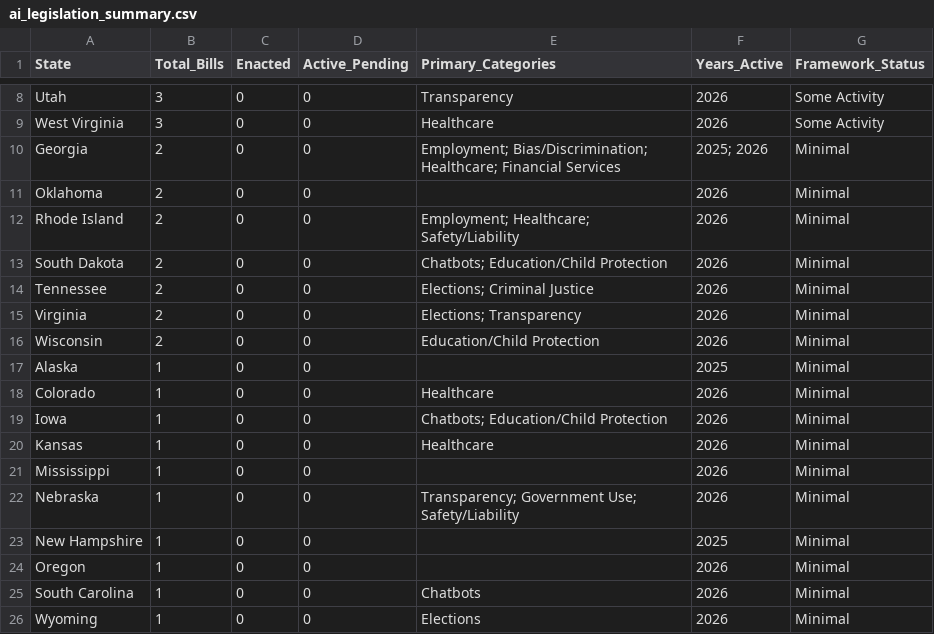
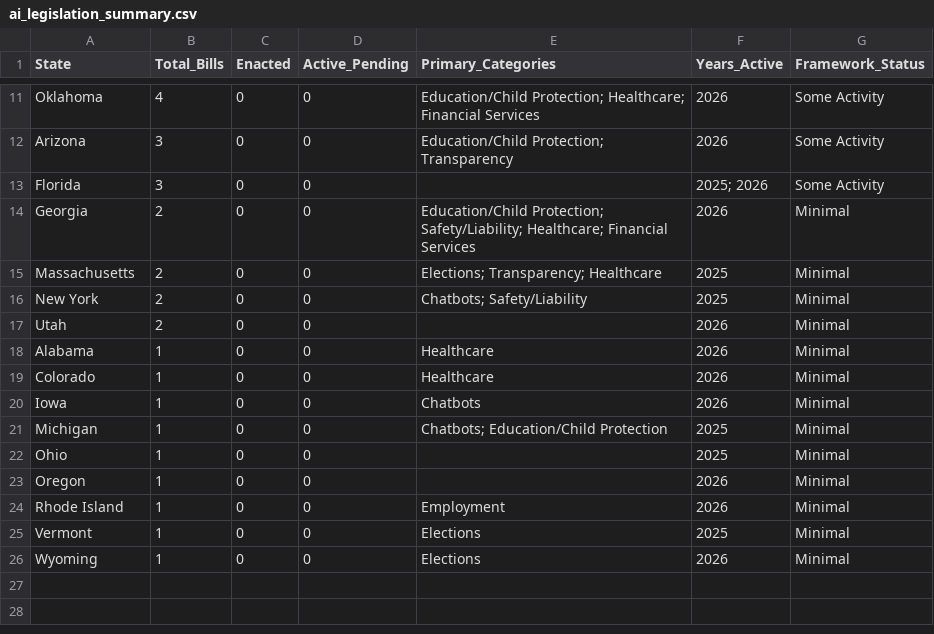
Before and after one commit to nikzei/state-ai-legislation-tracker, a CSV file: data/ai_legislation_summary.csv, drawn as a sheet; only a part is shown, gaps mark what is left out; removed rows and columns are numbered as before the commit, all else as after; the diff covers the shown part only; the diff names each change by its address in the sheet, - before the commit and + after, or states it on an @@ line.

```diff
--- a/data/ai_legislation_summary.csv
+++ b/data/ai_legislation_summary.csv
+row 11: Oklahoma | 4 | 0 | 0 | Education/Child Protection; Healthcare; Financial Services | 2026 | Some Activity
-A12 (State): Utah
+A12 (State): Arizona
-E12 (Primary_Categories): Transparency
+E12 (Primary_Categories): Education/Child Protection; Transparency
-A13 (State): West Virginia
+A13 (State): Florida
-E13 (Primary_Categories): Healthcare
+E13 (Primary_Categories): (empty)
-F13 (Years_Active): 2026
+F13 (Years_Active): 2025; 2026
-E14 (Primary_Categories): Employment; Bias/Discrimination; Healthcare; Financial…
+E14 (Primary_Categories): Education/Child Protection; Safety/Liability; Healthcare; Financial…
-F14 (Years_Active): 2025; 2026
+F14 (Years_Active): 2026
-row 11: Oklahoma | 2 | 0 | 0 |  | 2026 | Minimal
-A15 (State): Rhode Island
+A15 (State): Massachusetts
-E15 (Primary_Categories): Employment; Healthcare; Safety/Liability
+E15 (Primary_Categories): Elections; Transparency; Healthcare
-F15:F16 (Years_Active): 2026
+F15:F16 (Years_Active): 2025
-A16 (State): South Dakota
+A16 (State): New York
-E16 (Primary_Categories): Chatbots; Education/Child Protection
+E16 (Primary_Categories): Chatbots; Safety/Liability
-row 14: Tennessee | 2 | 0 | 0 | Elections; Criminal Justice | 2026 | Minimal
-A17 (State): Virginia
+A17 (State): Utah
-E17 (Primary_Categories): Elections; Transparency
+E17 (Primary_Categories): (empty)
-row 16: Wisconsin | 2 | 0 | 0 | Education/Child Protection | 2026 | Minimal
-A18 (State): Alaska
+A18 (State): Alabama
-E18 (Primary_Categories): (empty)
+E18 (Primary_Categories): Healthcare
-F18 (Years_Active): 2025
+F18 (Years_Active): 2026
-E20 (Primary_Categories): Chatbots; Education/Child Protection
+E20 (Primary_Categories): Chatbots
-row 20: Kansas | 1 | 0 | 0 | Healthcare | 2026 | Minimal
-row 21: Mississippi | 1 | 0 | 0 |  | 2026 | Minimal
-A21 (State): Nebraska
+A21 (State): Michigan
-E21 (Primary_Categories): Transparency; Government Use; Safety/Liability
+E21 (Primary_Categories): Chatbots; Education/Child Protection
-F21 (Years_Active): 2026
+F21 (Years_Active): 2025
-A22 (State): New Hampshire
+A22 (State): Ohio
-A24 (State): South Carolina
+A24 (State): Rhode Island
-E24 (Primary_Categories): Chatbots
+E24 (Primary_Categories): Employment
+row 25: Vermont | 1 | 0 | 0 | Elections | 2025 | Minimal
```
Also changed, not shown: 4 added rows, 1 removed row and 11 edited cells elsewhere in this file, data/ai_legislation_bills.csv.
